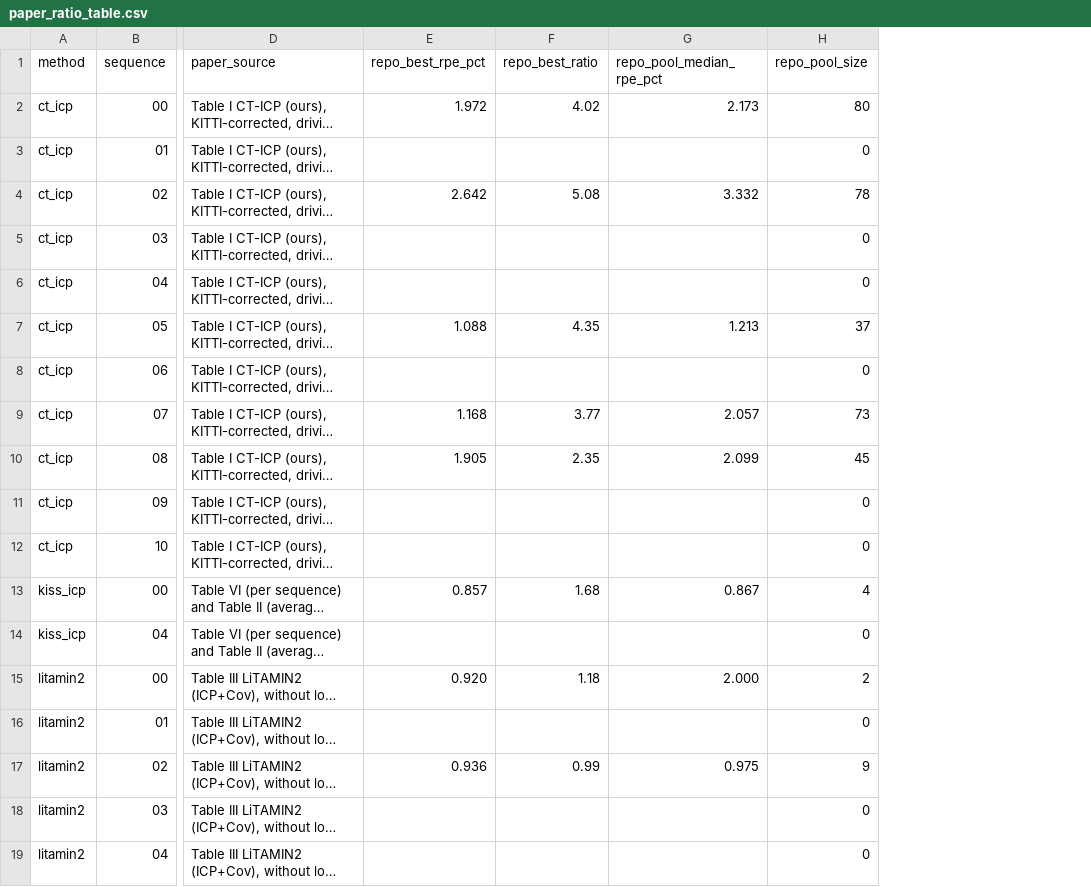
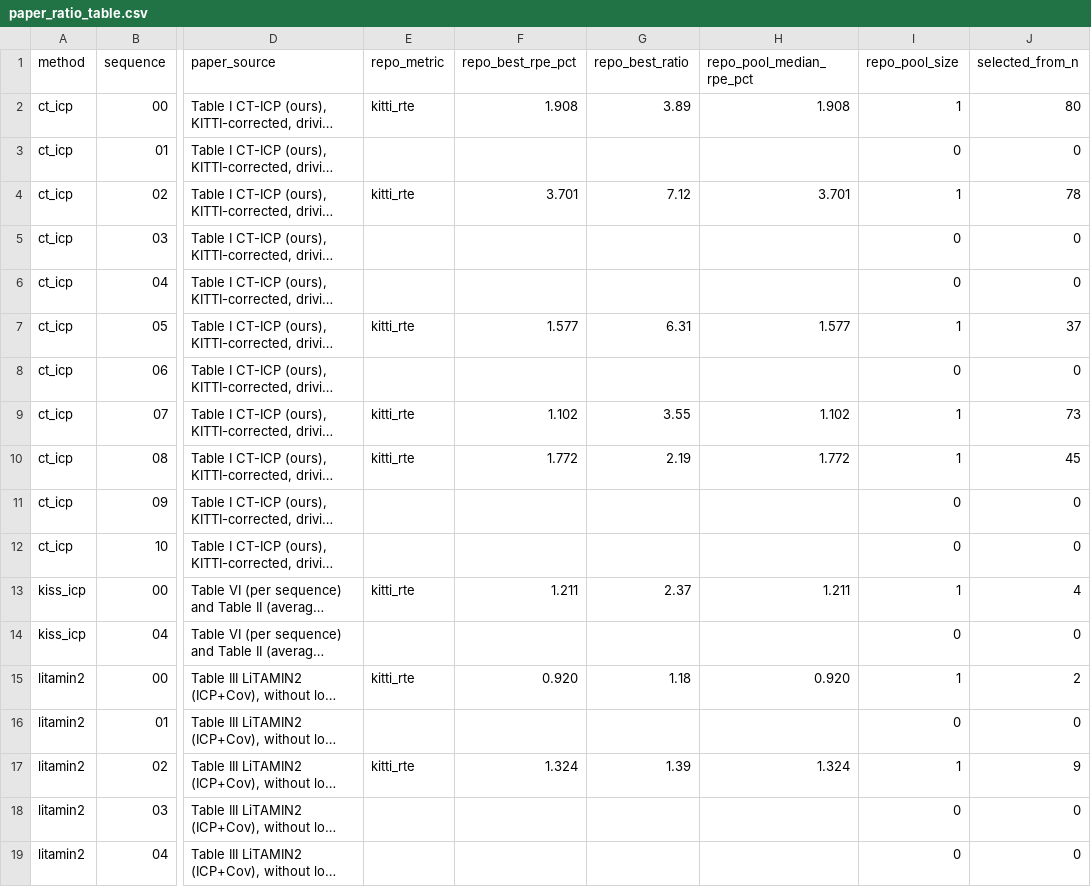
Before and after one commit to rsasaki0109/localization_zoo, a CSV file: docs/assets/paper/paper_ratio_table.csv, drawn as a sheet; only a part is shown, gaps mark what is left out; long unchanged cells end in …; addresses are those after the commit; the diff covers the shown part only; the diff names each change by its address in the sheet, - before the commit and + after, or states it on an @@ line.

Commit message:
Add the official KITTI RTE metric and rescore Table 6 with it (#78)
- pcd_dogfooding and evaluate_external_kitti_odometry.py compute the
  devkit KITTI odometry error (100-800 m segments every 10th frame) as
  kitti_rte_trans_pct / kitti_rte_rot_deg_per_100m; C++ and Python agree
  to 6 significant figures on a real KITTI 07 trajectory
- run_experiment_matrix.py passes the fields through (omitted when absent)
- rescore_kitti_rte.py re-runs each Table 6 best variant and records the
  official RTE plus a determinism check in kitti_rte_rescore.json
- Table 6 prefers the official RTE: LiTAMIN2 ~1.22x, CT-ICP ~4.23x,
  KISS-ICP 2.37x (seq 00) versus the papers

```diff
--- a/docs/assets/paper/paper_ratio_table.csv
+++ b/docs/assets/paper/paper_ratio_table.csv
+column E (repo_metric), rows 2-17: kitti_rte |  | kitti_rte |  |  | kitti_rte |  | kitti_rte | kitti_rte |  |  | kitti_rte |  | kitti_rte |  | kitti_rte
+column J (selected_from_n), rows 2-19: 80 | 0 | 78 | 0 | 0 | 37 | 0 | 73 | 45 | 0 | 0 | 4 | 0 | 2 | 0 | 9 | 0 | 0
-F2 (repo_best_rpe_pct): 1.972
+F2 (repo_best_rpe_pct): 1.908
-G2 (repo_best_ratio): 4.02
+G2 (repo_best_ratio): 3.89
-H2 (repo_pool_median_rpe_pct): 2.173
+H2 (repo_pool_median_rpe_pct): 1.908
-I2 (repo_pool_size): 80
+I2 (repo_pool_size): 1
-F4 (repo_best_rpe_pct): 2.642
+F4 (repo_best_rpe_pct): 3.701
-G4 (repo_best_ratio): 5.08
+G4 (repo_best_ratio): 7.12
-H4 (repo_pool_median_rpe_pct): 3.332
+H4 (repo_pool_median_rpe_pct): 3.701
-I4 (repo_pool_size): 78
+I4 (repo_pool_size): 1
-F7 (repo_best_rpe_pct): 1.088
+F7 (repo_best_rpe_pct): 1.577
-G7 (repo_best_ratio): 4.35
+G7 (repo_best_ratio): 6.31
-H7 (repo_pool_median_rpe_pct): 1.213
+H7 (repo_pool_median_rpe_pct): 1.577
-I7 (repo_pool_size): 37
+I7 (repo_pool_size): 1
-F9 (repo_best_rpe_pct): 1.168
+F9 (repo_best_rpe_pct): 1.102
-G9 (repo_best_ratio): 3.77
+G9 (repo_best_ratio): 3.55
-H9 (repo_pool_median_rpe_pct): 2.057
+H9 (repo_pool_median_rpe_pct): 1.102
-I9 (repo_pool_size): 73
+I9 (repo_pool_size): 1
-F10 (repo_best_rpe_pct): 1.905
+F10 (repo_best_rpe_pct): 1.772
-G10 (repo_best_ratio): 2.35
+G10 (repo_best_ratio): 2.19
-H10 (repo_pool_median_rpe_pct): 2.099
+H10 (repo_pool_median_rpe_pct): 1.772
-I10 (repo_pool_size): 45
+I10 (repo_pool_size): 1
-F13 (repo_best_rpe_pct): 0.857
+F13 (repo_best_rpe_pct): 1.211
-G13 (repo_best_ratio): 1.68
+G13 (repo_best_ratio): 2.37
-H13 (repo_pool_median_rpe_pct): 0.867
+H13 (repo_pool_median_rpe_pct): 1.211
-I13 (repo_pool_size): 4
+I13 (repo_pool_size): 1
-H15 (repo_pool_median_rpe_pct): 2.000
+H15 (repo_pool_median_rpe_pct): 0.920
-I15 (repo_pool_size): 2
+I15 (repo_pool_size): 1
-F17 (repo_best_rpe_pct): 0.936
+F17 (repo_best_rpe_pct): 1.324
-G17 (repo_best_ratio): 0.99
+G17 (repo_best_ratio): 1.39
-H17 (repo_pool_median_rpe_pct): 0.975
+H17 (repo_pool_median_rpe_pct): 1.324
-I17 (repo_pool_size): 9
+I17 (repo_pool_size): 1
```
Also changed, not shown: 12 edited cells elsewhere in this file, 17 other files.
